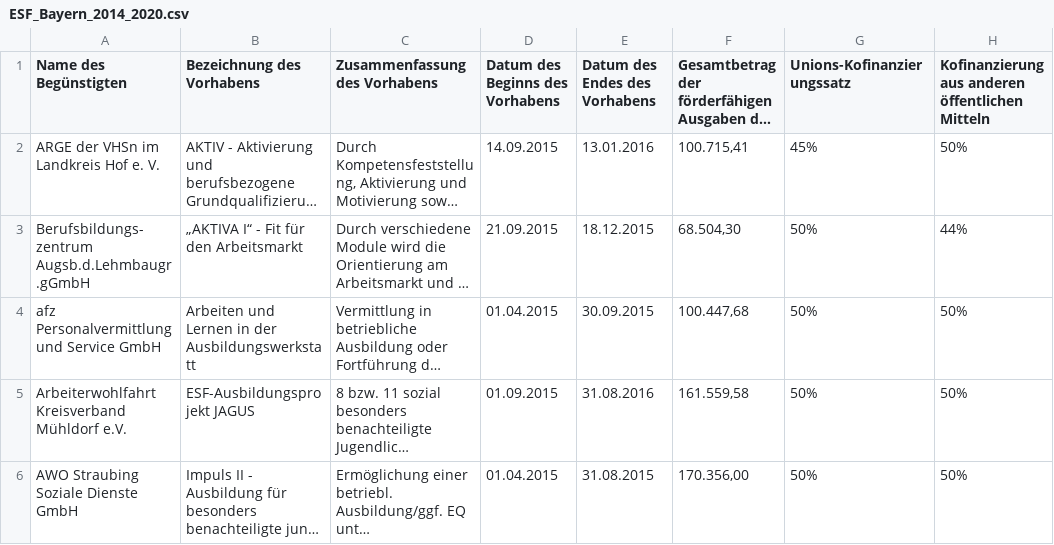
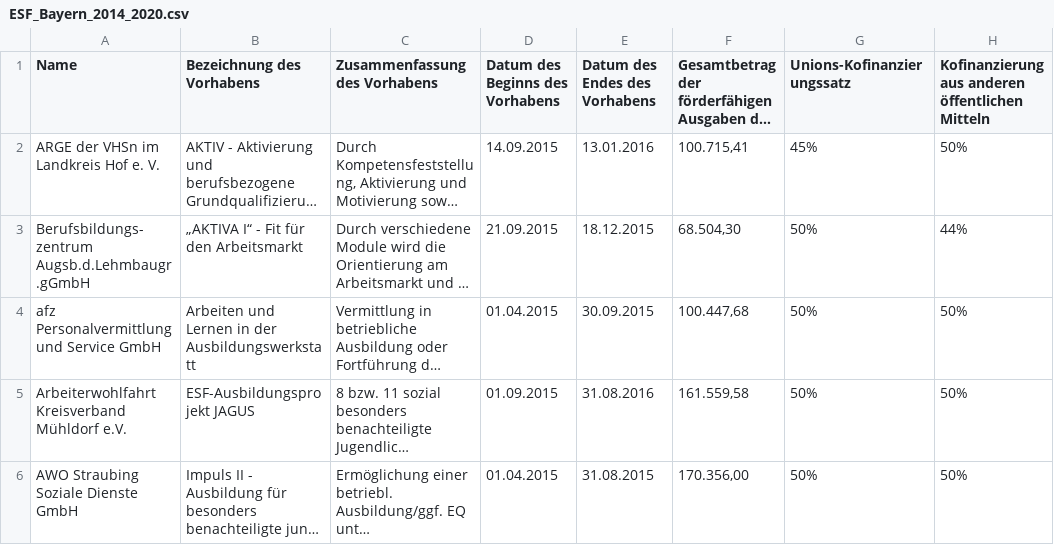
Before and after one commit to os-data/eu-structural-funds, a CSV file: data/DE.germany/DE2.bayern/ESF 2014-2020/ESF_Bayern_2014_2020.csv, drawn as a sheet; only a part is shown; long unchanged cells end in …; the diff names each change by its address in the sheet, - before the commit and + after, or states it on an @@ line.

```diff
--- a/data/DE.germany/DE2.bayern/ESF 2014-2020/ESF_Bayern_2014_2020.csv
+++ b/data/DE.germany/DE2.bayern/ESF 2014-2020/ESF_Bayern_2014_2020.csv
-A1: Name des Begünstigten
+A1: Name
```
Also changed, not shown: 1 other file.
